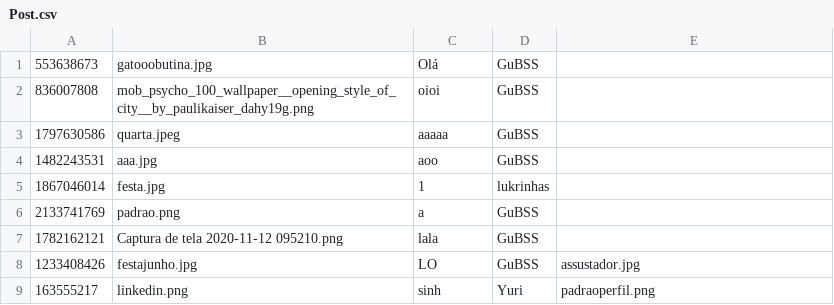
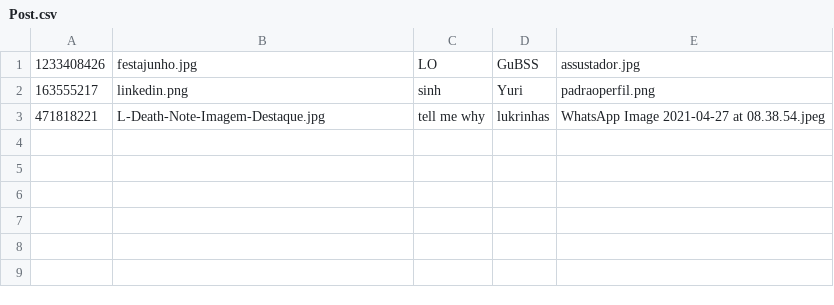
Before and after one commit to GustavoBorgesSouza/ProjetoInstaDev, a CSV file: Database/Post.csv, drawn as a sheet.

Commit message:
Posts invertidos agora

```diff
--- a/Database/Post.csv
+++ b/Database/Post.csv
@@ -1,9 +1,3 @@
-553638673;gatooobutina.jpg;Olá;GuBSS;
-836007808;mob_psycho_100_wallpaper__opening_style_of_city__by_paulikaiser_dahy19g.png;oioi;GuBSS;
-1797630586;quarta.jpeg;aaaaa;GuBSS;
-1482243531;aaa.jpg;aoo;GuBSS;
-1867046014;festa.jpg;1;lukrinhas;
-2133741769;padrao.png;a;GuBSS;
-1782162121;Captura de tela 2020-11-12 095210.png;lala;GuBSS;
 1233408426;festajunho.jpg;LO;GuBSS;assustador.jpg
 163555217;linkedin.png;sinh;Yuri;padraoperfil.png
+471818221;L-Death-Note-Imagem-Destaque.jpg;tell me why;lukrinhas;WhatsApp Image 2021-04-27 at 08.38.54.jpeg
```
Also changed, not shown: 2 other files.
